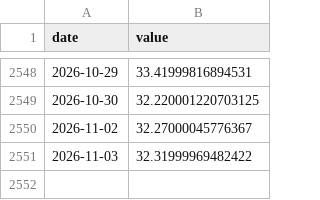
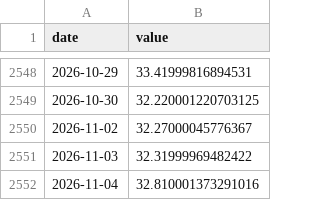
Before and after one commit to Hwang-gu/macro-invest-monitor, a CSV file: data/raw/us_robotics.csv, drawn as a sheet; only a part is shown, gaps mark what is left out.

```diff
--- a/data/raw/us_robotics.csv
+++ b/data/raw/us_robotics.csv
@@ -2551 +2551,2 @@ date,value
 2026-11-03,32.31999969482422
+2026-11-04,32.810001373291016
```
Also changed, not shown: data/raw/gold.csv, data/raw/us_bio.csv, 17 other files.
